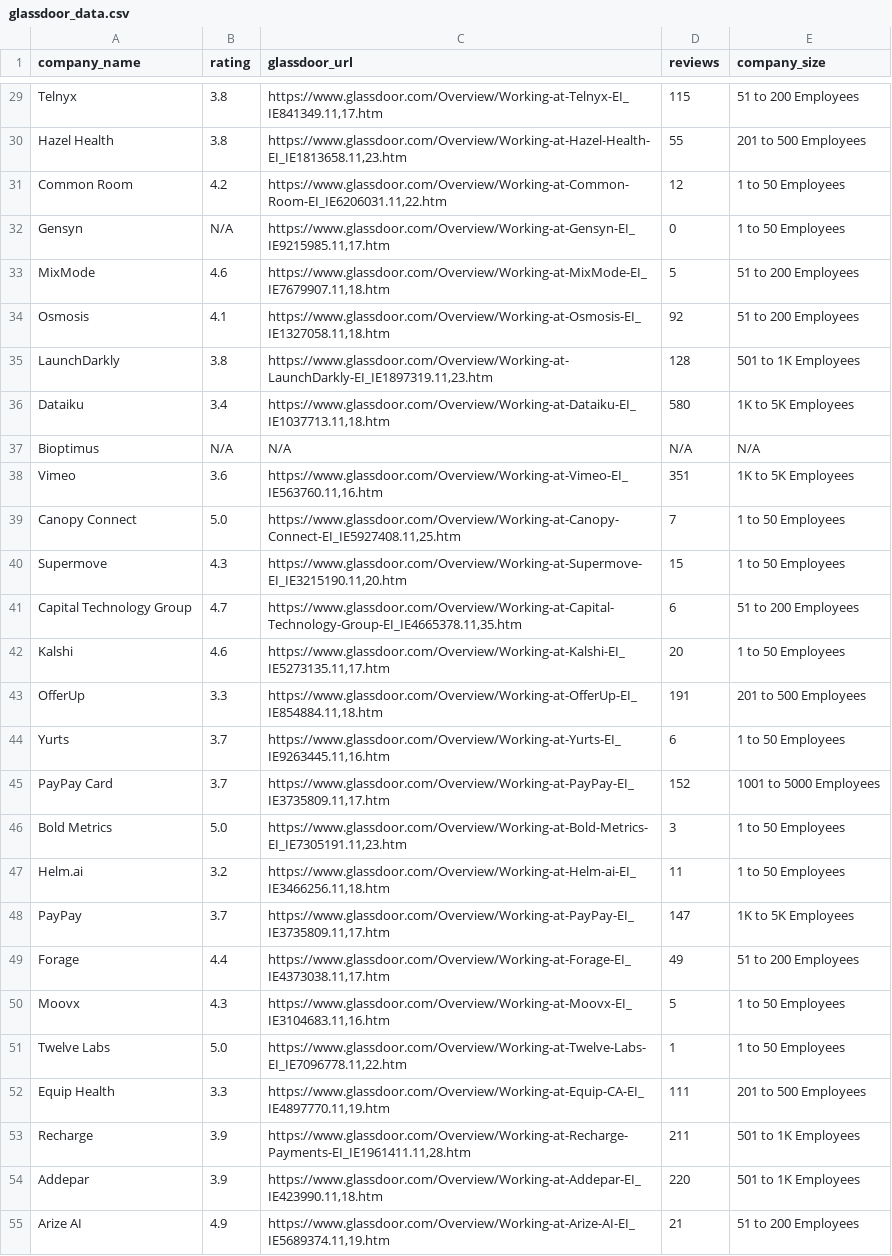
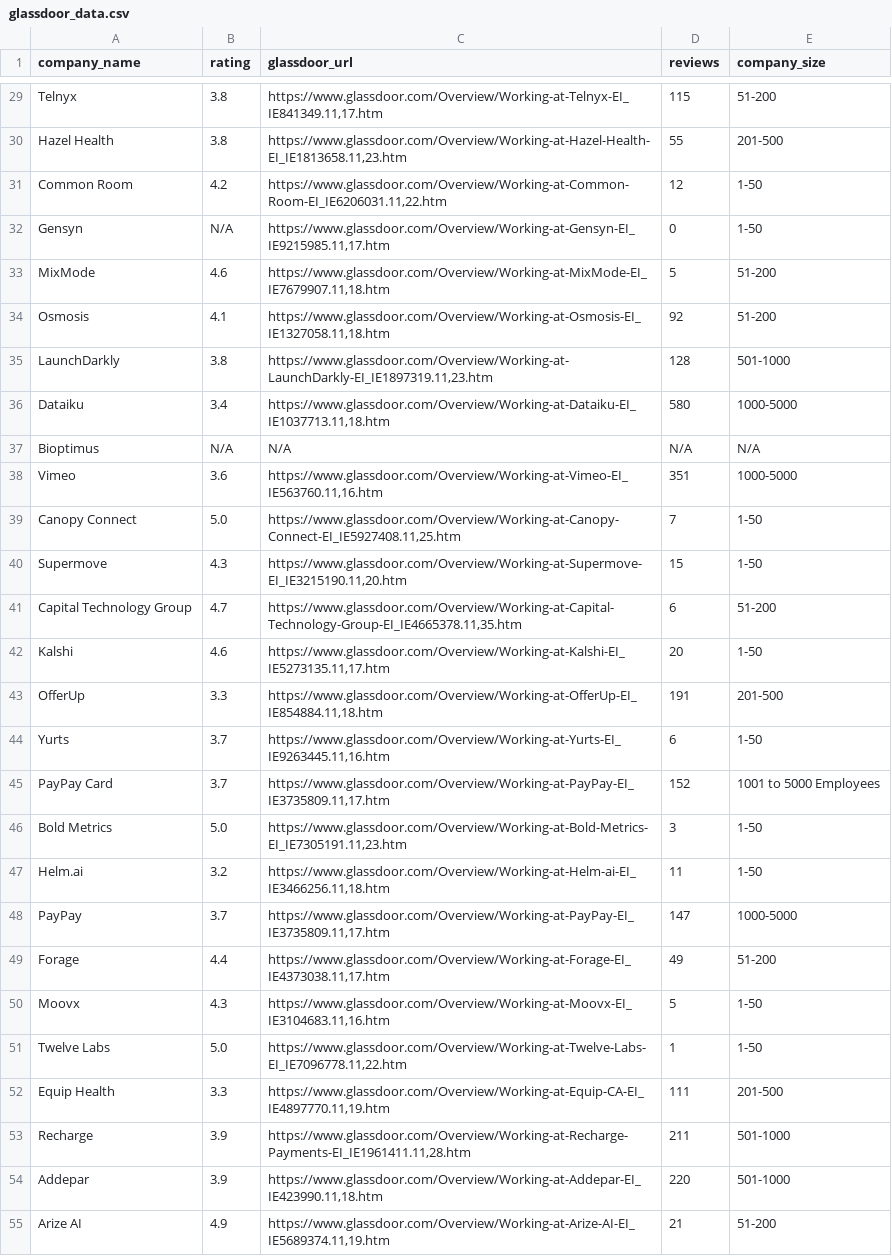
Before and after one commit to rhowell7/job-scraper, a CSV file: glassdoor_data.csv, drawn as a sheet; only a part is shown, gaps mark what is left out; the diff covers the shown part only; the diff names each change by its address in the sheet, - before the commit and + after, or states it on an @@ line.

Commit message:
Change glassdoor_data company_size to numerical range

```diff
--- a/glassdoor_data.csv
+++ b/glassdoor_data.csv
-E29 (company_size): 51 to 200 Employees
+E29 (company_size): 51-200
-E30 (company_size): 201 to 500 Employees
+E30 (company_size): 201-500
-E31:E32 (company_size): 1 to 50 Employees
+E31:E32 (company_size): 1-50
-E33:E34 (company_size): 51 to 200 Employees
+E33:E34 (company_size): 51-200
-E35 (company_size): 501 to 1K Employees
+E35 (company_size): 501-1000
-E36 (company_size): 1K to 5K Employees
+E36 (company_size): 1000-5000
-E38 (company_size): 1K to 5K Employees
+E38 (company_size): 1000-5000
-E39:E40 (company_size): 1 to 50 Employees
+E39:E40 (company_size): 1-50
-E41 (company_size): 51 to 200 Employees
+E41 (company_size): 51-200
-E42 (company_size): 1 to 50 Employees
+E42 (company_size): 1-50
-E43 (company_size): 201 to 500 Employees
+E43 (company_size): 201-500
-E44 (company_size): 1 to 50 Employees
+E44 (company_size): 1-50
-E46:E47 (company_size): 1 to 50 Employees
+E46:E47 (company_size): 1-50
-E48 (company_size): 1K to 5K Employees
+E48 (company_size): 1000-5000
-E49 (company_size): 51 to 200 Employees
+E49 (company_size): 51-200
-E50:E51 (company_size): 1 to 50 Employees
+E50:E51 (company_size): 1-50
-E52 (company_size): 201 to 500 Employees
+E52 (company_size): 201-500
-E53:E54 (company_size): 501 to 1K Employees
+E53:E54 (company_size): 501-1000
-E55 (company_size): 51 to 200 Employees
+E55 (company_size): 51-200
```
Also changed, not shown: 66 edited cells elsewhere in this file.
